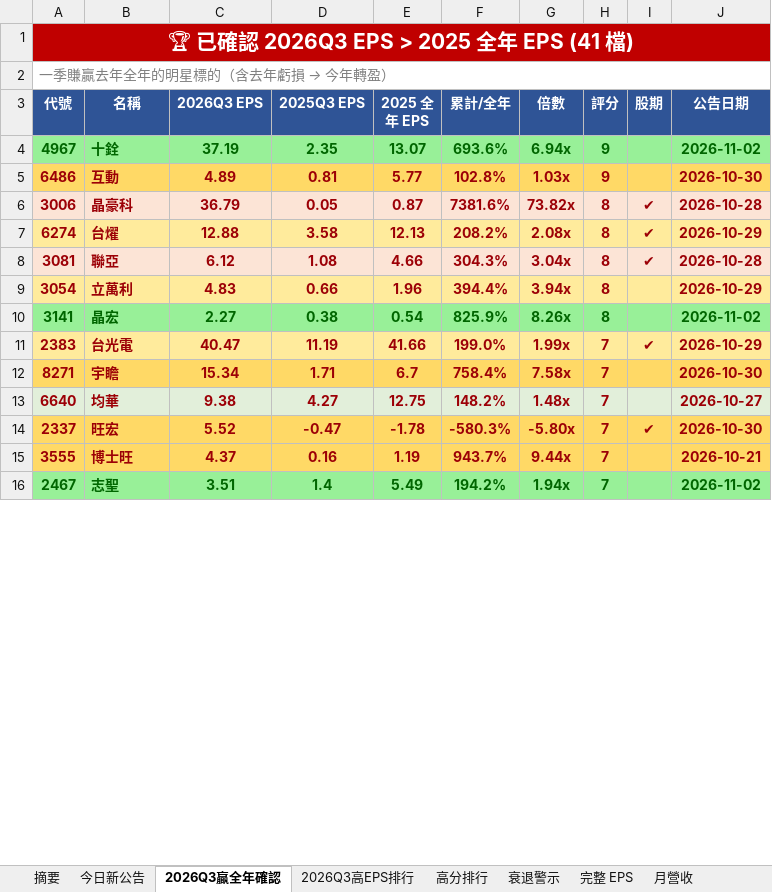
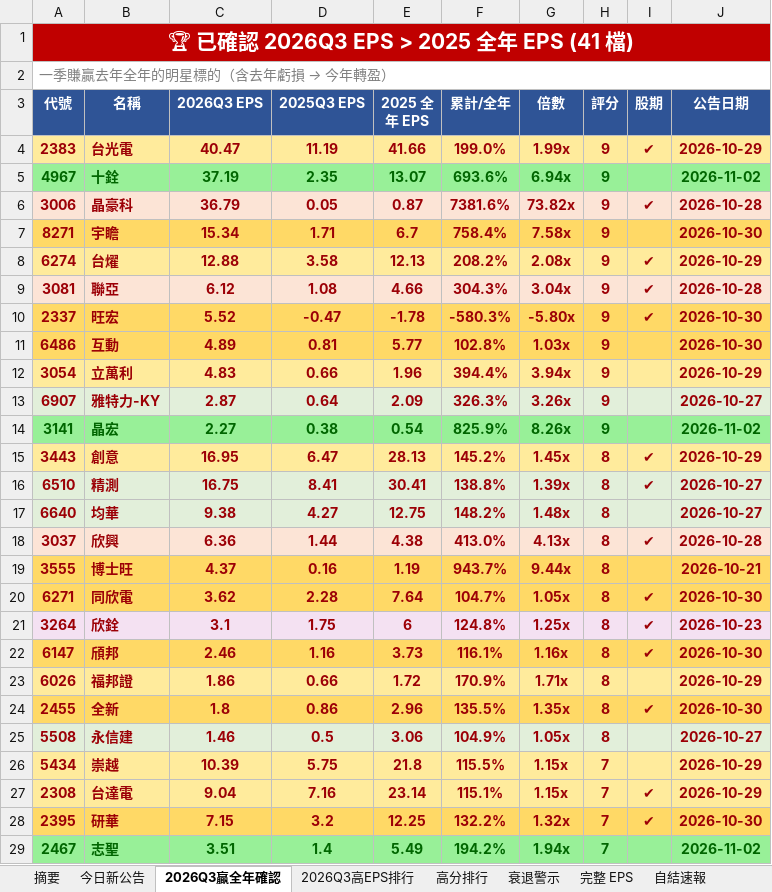
Before and after one commit to ianlife4/eps-cron, an Excel workbook: reports/eps_daily_2026-11-02.xlsx, sheet 2026Q3贏全年確認, drawn as a sheet; only a part is shown; values as stored, in another font and other column widths than the file's, no borders; removed rows and columns are numbered as before the commit, all else as after; the diff covers the shown part only; the diff names each change by its address in the sheet, - before the commit and + after, or states it on an @@ line.

```diff
--- a/reports/eps_daily_2026-11-02.xlsx (sheet 2026Q3贏全年確認)
+++ b/reports/eps_daily_2026-11-02.xlsx (sheet 2026Q3贏全年確認)
+sheet tab: 自結速報
+row 4: 2383 | 台光電 | 40.47 | 11.19 | 41.66 | 199.0% | 1.99x | 9 | ✔ | 2026-10-29
+row 6: 3006 | 晶豪科 | 36.79 | 0.05 | 0.87 | 7381.6% | 73.82x | 9 | ✔ | 2026-10-28
+row 7: 8271 | 宇瞻 | 15.34 | 1.71 | 6.7 | 758.4% | 7.58x | 9 |  | 2026-10-30
+row 8: 6274 | 台燿 | 12.88 | 3.58 | 12.13 | 208.2% | 2.08x | 9 | ✔ | 2026-10-29
+row 9: 3081 | 聯亞 | 6.12 | 1.08 | 4.66 | 304.3% | 3.04x | 9 | ✔ | 2026-10-28
+row 10: 2337 | 旺宏 | 5.52 | -0.47 | -1.78 | -580.3% | -5.80x | 9 | ✔ | 2026-10-30
-row 6: 3006 | 晶豪科 | 36.79 | 0.05 | 0.87 | 7381.6% | 73.82x | 8 | ✔ | 2026-10-28
-row 7: 6274 | 台燿 | 12.88 | 3.58 | 12.13 | 208.2% | 2.08x | 8 | ✔ | 2026-10-29
-row 8: 3081 | 聯亞 | 6.12 | 1.08 | 4.66 | 304.3% | 3.04x | 8 | ✔ | 2026-10-28
-H12 (評分): 8
+H12 (評分): 9
+row 13: 6907 | 雅特力-KY | 2.87 | 0.64 | 2.09 | 326.3% | 3.26x | 9 |  | 2026-10-27
-H14 (評分): 8
+H14 (評分): 9
-row 11: 2383 | 台光電 | 40.47 | 11.19 | 41.66 | 199.0% | 1.99x | 7 | ✔ | 2026-10-29
-row 12: 8271 | 宇瞻 | 15.34 | 1.71 | 6.7 | 758.4% | 7.58x | 7 |  | 2026-10-30
+row 15: 3443 | 創意 | 16.95 | 6.47 | 28.13 | 145.2% | 1.45x | 8 | ✔ | 2026-10-29
+row 16: 6510 | 精測 | 16.75 | 8.41 | 30.41 | 138.8% | 1.39x | 8 | ✔ | 2026-10-27
-H17 (評分): 7
+H17 (評分): 8
-row 14: 2337 | 旺宏 | 5.52 | -0.47 | -1.78 | -580.3% | -5.80x | 7 | ✔ | 2026-10-30
+row 18: 3037 | 欣興 | 6.36 | 1.44 | 4.38 | 413.0% | 4.13x | 8 | ✔ | 2026-10-28
-H19 (評分): 7
+H19 (評分): 8
+row 20: 6271 | 同欣電 | 3.62 | 2.28 | 7.64 | 104.7% | 1.05x | 8 | ✔ | 2026-10-30
+row 21: 3264 | 欣銓 | 3.1 | 1.75 | 6 | 124.8% | 1.25x | 8 | ✔ | 2026-10-23
+row 22: 6147 | 頎邦 | 2.46 | 1.16 | 3.73 | 116.1% | 1.16x | 8 | ✔ | 2026-10-30
+row 23: 6026 | 福邦證 | 1.86 | 0.66 | 1.72 | 170.9% | 1.71x | 8 |  | 2026-10-29
+row 24: 2455 | 全新 | 1.8 | 0.86 | 2.96 | 135.5% | 1.35x | 8 | ✔ | 2026-10-30
+row 25: 5508 | 永信建 | 1.46 | 0.5 | 3.06 | 104.9% | 1.05x | 8 |  | 2026-10-27
+row 26: 5434 | 崇越 | 10.39 | 5.75 | 21.8 | 115.5% | 1.15x | 7 |  | 2026-10-29
+row 27: 2308 | 台達電 | 9.04 | 7.16 | 23.14 | 115.1% | 1.15x | 7 | ✔ | 2026-10-29
+row 28: 2395 | 研華 | 7.15 | 3.2 | 12.25 | 132.2% | 1.32x | 7 | ✔ | 2026-10-30
```
Also changed, not shown: 6 added rows, 19 removed rows and 9 edited cells elsewhere in this sheet, sheet 完整 EPS, sheet 高分排行, sheet 今日新公告, sheet 衰退警示, sheet 2026Q3高EPS排行, sheet 摘要, 1 more sheet, 1 other file.
